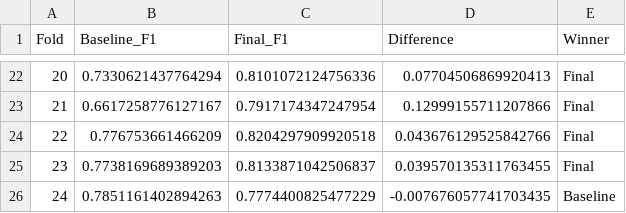
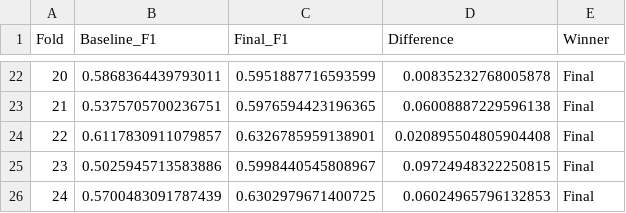
Before and after one commit to SVatsa12/Major-Project, a CSV file: reports/paper/paired_comparison_folds.csv, drawn as a sheet; only a part is shown, gaps mark what is left out; the diff covers the shown part only.

```diff
--- a/reports/paper/paired_comparison_folds.csv
+++ b/reports/paper/paired_comparison_folds.csv
@@ -22,5 +22,5 @@ Fold,Baseline_F1,Final_F1,Difference,Winner
-20,0.7330621437764294,0.8101072124756336,0.07704506869920413,Final
-21,0.6617258776127167,0.7917174347247954,0.12999155711207866,Final
-22,0.776753661466209,0.8204297909920518,0.043676129525842766,Final
-23,0.7738169689389203,0.8133871042506837,0.039570135311763455,Final
-24,0.7851161402894263,0.7774400825477229,-0.007676057741703435,Baseline
+20,0.5868364439793011,0.5951887716593599,0.00835232768005878,Final
+21,0.5375705700236751,0.5976594423196365,0.06008887229596138,Final
+22,0.6117830911079857,0.6326785959138901,0.020895504805904408,Final
+23,0.5025945713583886,0.5998440545808967,0.09724948322250815,Final
+24,0.5700483091787439,0.6302979671400725,0.06024965796132853,Final
```
Also changed, not shown: 63 edited cells elsewhere in this file, reports/experiments/summary.csv, reports/paper/confirmation_results.csv, 43 other files.
